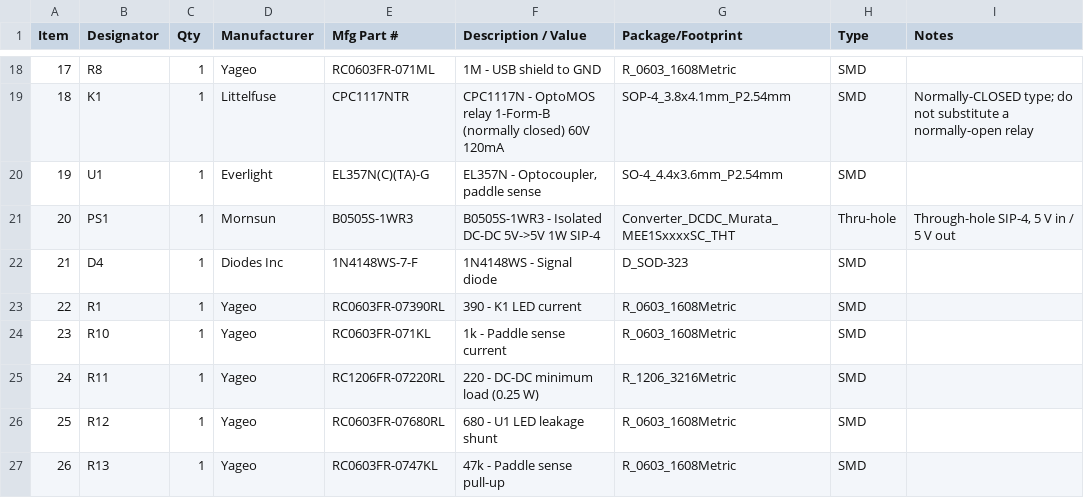
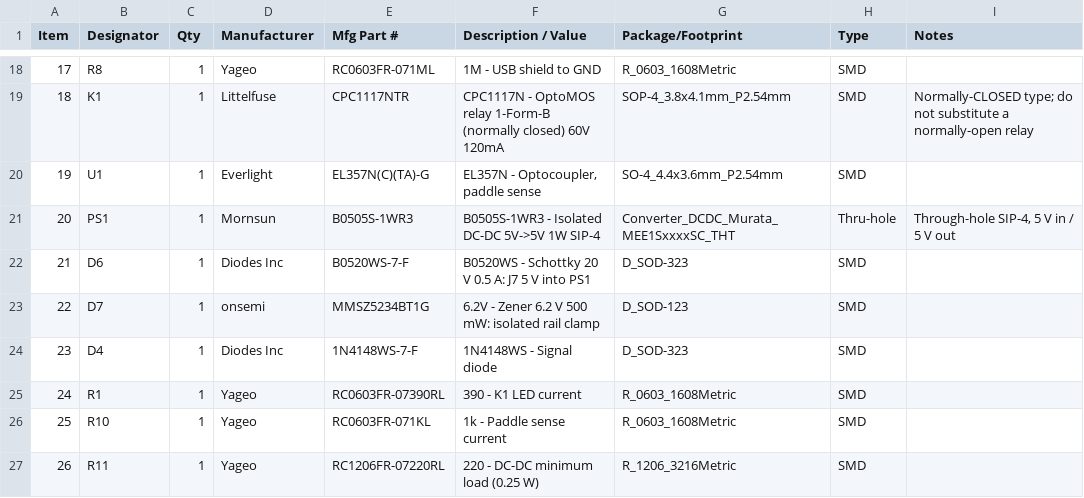
Before and after one commit to carlkesselman/AcaiaArduinoBLE, a CSV file: hardware/shotstopper-micra-interlock/fab/bom.csv, drawn as a sheet; only a part is shown, gaps mark what is left out; the shorter side is filled out with more unchanged rows; addresses are those after the commit; the diff names each change by its address in the sheet, - before the commit and + after, or states it on an @@ line.

```diff
--- a/hardware/shotstopper-micra-interlock/fab/bom.csv
+++ b/hardware/shotstopper-micra-interlock/fab/bom.csv
+row 22: 21 | D6 | 1 | Diodes Inc | B0520WS-7-F | B0520WS - Schottky 20 V 0.5 A: J7 5 V into PS1 | D_SOD-323 | SMD
+row 23: 22 | D7 | 1 | onsemi | MMSZ5234BT1G | 6.2V - Zener 6.2 V 500 mW: isolated rail clamp | D_SOD-123 | SMD
@@ column A (Item) renumbered from row 24 down @@
```
Also changed, not shown: hardware/shotstopper-micra-interlock/fab/centroid.csv, 22 other files.
